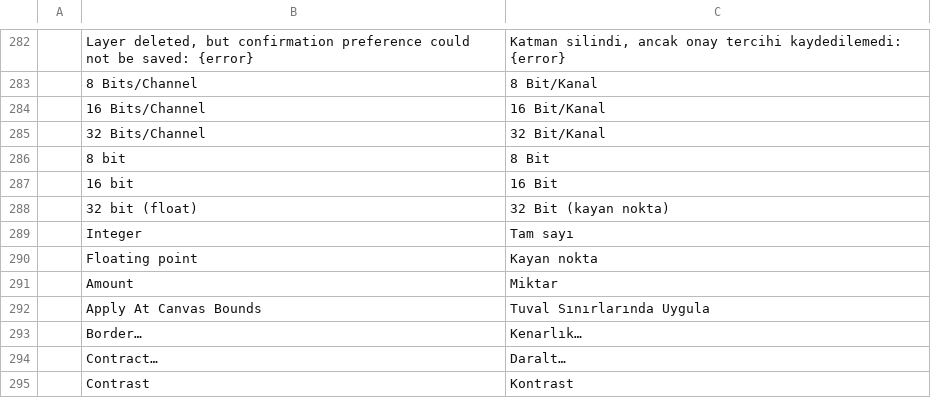
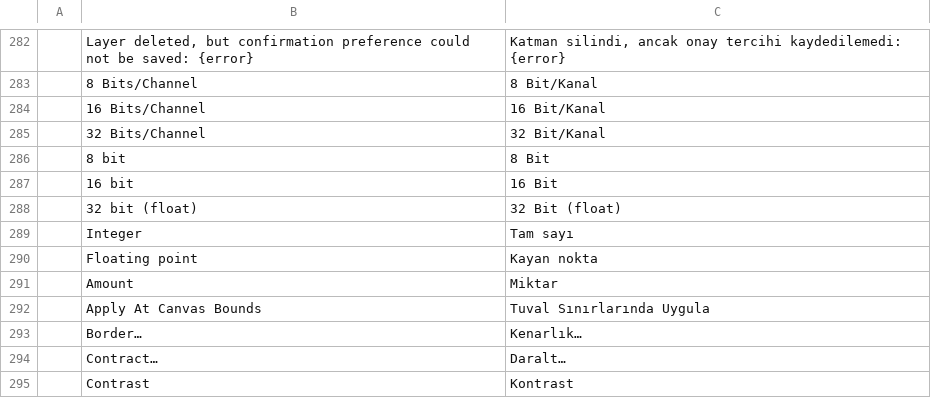
Before and after one commit to GabryelTenorio/photocraft, a TSV file: crates/ui-egui/src/i18n/tr.tsv, drawn as a sheet; only a part is shown, gaps mark what is left out; the diff names each change by its address in the sheet, - before the commit and + after, or states it on an @@ line.

Commit message:
fix(i18n): Turkish keeps '(float)' in the 32-bit depth label

```diff
--- a/crates/ui-egui/src/i18n/tr.tsv
+++ b/crates/ui-egui/src/i18n/tr.tsv
-C288: 32 Bit (kayan nokta)
+C288: 32 Bit (float)
```
